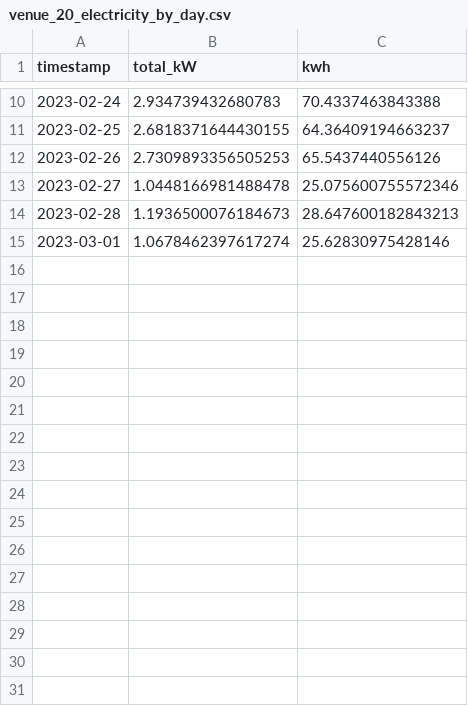
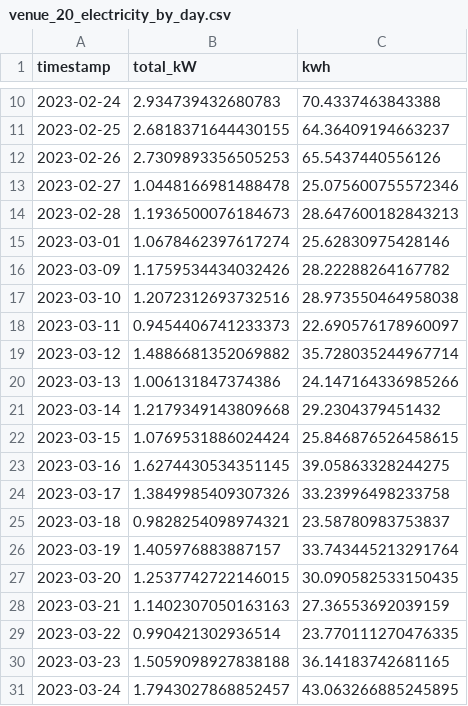
Before and after one commit to JeanCarletta/HeatHack-Extras, a CSV file: venue-20/venue_20_electricity_by_day.csv, drawn as a sheet; only a part is shown, gaps mark what is left out.

Commit message:
remove detailed electricity for venue 20 and add data for downsampled summaries

```diff
--- a/venue-20/venue_20_electricity_by_day.csv
+++ b/venue-20/venue_20_electricity_by_day.csv
@@ -15 +15,17 @@ timestamp,total_kW,kwh
 2023-03-01,1.0678462397617274,25.62830975428146
+2023-03-09,1.1759534434032426,28.22288264167782
+2023-03-10,1.2072312693732516,28.973550464958038
+2023-03-11,0.9454406741233373,22.690576178960097
+2023-03-12,1.4886681352069882,35.728035244967714
+2023-03-13,1.006131847374386,24.147164336985266
+2023-03-14,1.2179349143809668,29.2304379451432
+2023-03-15,1.0769531886024424,25.846876526458615
+2023-03-16,1.6274430534351145,39.05863328244275
+2023-03-17,1.3849985409307326,33.23996498233758
+2023-03-18,0.9828254098974321,23.58780983753837
+2023-03-19,1.405976883887157,33.743445213291764
+2023-03-20,1.2537742722146015,30.090582533150435
+2023-03-21,1.1402307050163163,27.36553692039159
+2023-03-22,0.990421302936514,23.770111270476335
+2023-03-23,1.5059098927838188,36.14183742681165
+2023-03-24,1.7943027868852457,43.063266885245895
```
Also changed, not shown: 2 other files.
